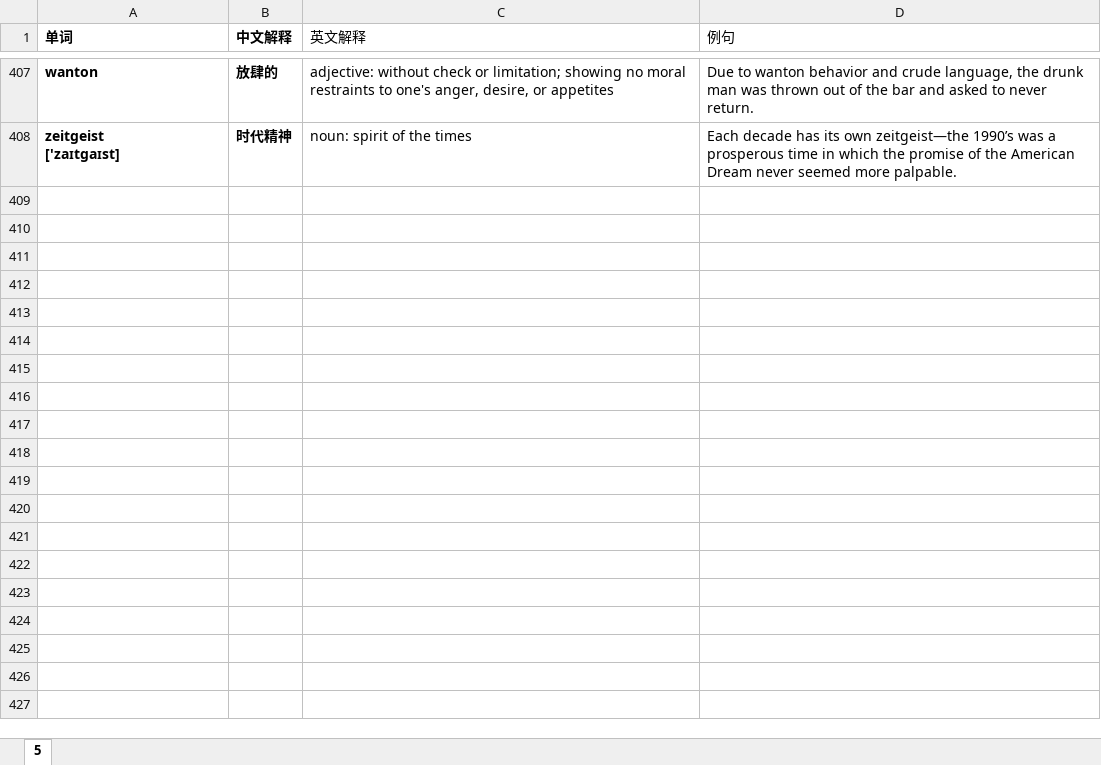
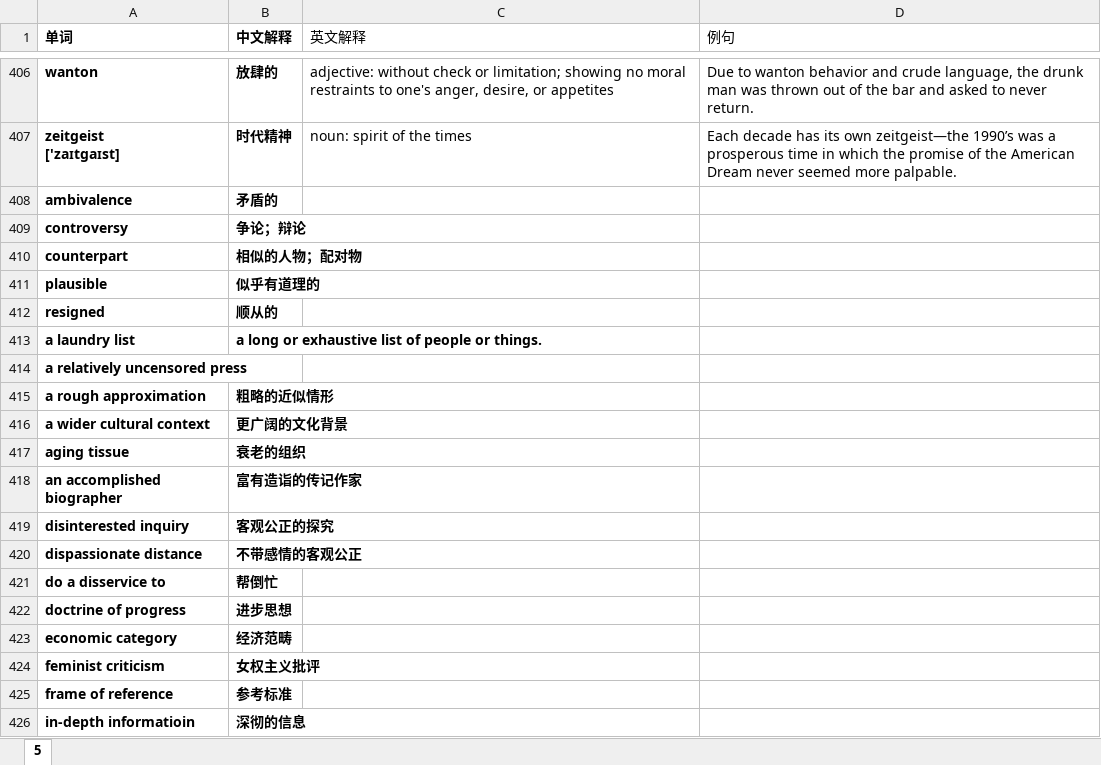
Before and after one commit to F4bwDP6a6W/FLY_US, an Excel workbook: GRE/词汇/要你命三千系列/magoosh剔除3000的单词.xlsx, sheet 5, drawn as a sheet; only a part is shown, gaps mark what is left out; values as stored, in another font and other column widths than the file's, no borders; the diff covers the shown part only; the diff names each change by its address in the sheet, - before the commit and + after, or states it on an @@ line.

```diff
--- a/GRE/词汇/要你命三千系列/magoosh剔除3000的单词.xlsx (sheet 5)
+++ b/GRE/词汇/要你命三千系列/magoosh剔除3000的单词.xlsx (sheet 5)
+row 408: ambivalence | 矛盾的
+row 409: controversy | 争论；辩论
+row 410: counterpart | 相似的人物；配对物
+row 411: plausible | 似乎有道理的
+row 412: resigned | 顺从的
+row 413: a laundry list | a long or exhaustive list of people or things.
+row 414: a relatively uncensored press
+row 415: a rough approximation | 粗略的近似情形
+row 416: a wider cultural context | 更广阔的文化背景
+row 417: aging tissue | 衰老的组织
+row 418: an accomplished biographer | 富有造诣的传记作家
+row 419: disinterested inquiry | 客观公正的探究
+row 420: dispassionate distance | 不带感情的客观公正
+row 421: do a disservice to | 帮倒忙
+row 422: doctrine of progress | 进步思想
+row 423: economic category | 经济范畴
+row 424: feminist criticism | 女权主义批评
+row 425: frame of reference | 参考标准
+row 426: in-depth informatioin | 深彻的信息
```
Also changed, not shown: 111 added rows, 2 removed rows and 54 edited cells elsewhere in this sheet, 51 other files.
